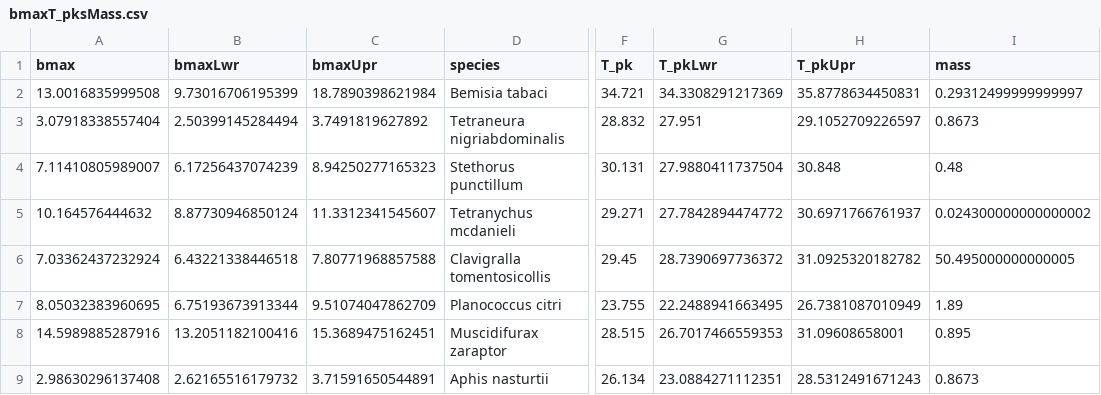
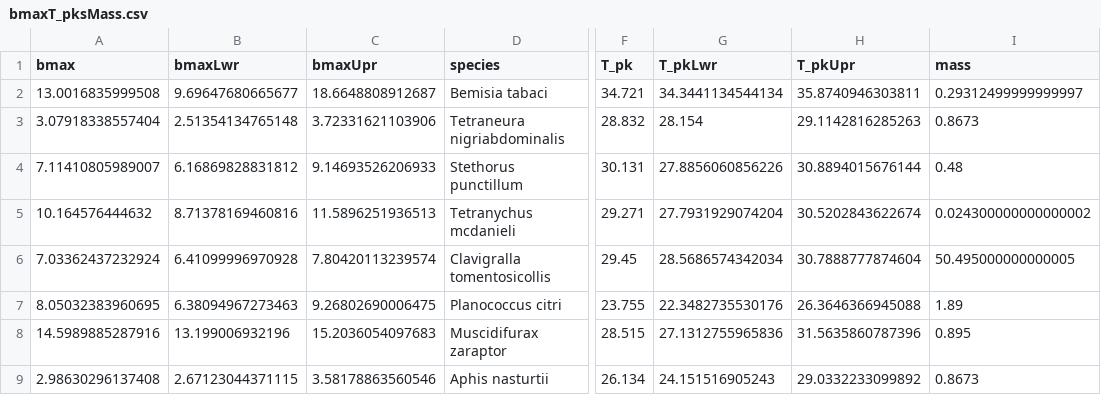
Before and after one commit to EcoEngLab/TraitMismatchPaper-main, a CSV file: data/bmaxT_pksMass.csv, drawn as a sheet; only a part is shown, gaps mark what is left out; the diff covers the shown part only; the diff names each change by its address in the sheet, - before the commit and + after, or states it on an @@ line.

```diff
--- a/data/bmaxT_pksMass.csv
+++ b/data/bmaxT_pksMass.csv
-B2 (bmaxLwr): 9.73016706195399
+B2 (bmaxLwr): 9.69647680665677
-C2 (bmaxUpr): 18.7890398621984
+C2 (bmaxUpr): 18.6648808912687
-G2 (T_pkLwr): 34.3308291217369
+G2 (T_pkLwr): 34.3441134544134
-H2 (T_pkUpr): 35.8778634450831
+H2 (T_pkUpr): 35.8740946303811
-B3 (bmaxLwr): 2.50399145284494
+B3 (bmaxLwr): 2.51354134765148
-C3 (bmaxUpr): 3.7491819627892
+C3 (bmaxUpr): 3.72331621103906
-G3 (T_pkLwr): 27.951
+G3 (T_pkLwr): 28.154
-H3 (T_pkUpr): 29.1052709226597
+H3 (T_pkUpr): 29.1142816285263
-B4 (bmaxLwr): 6.17256437074239
+B4 (bmaxLwr): 6.16869828831812
-C4 (bmaxUpr): 8.94250277165323
+C4 (bmaxUpr): 9.14693526206933
-G4 (T_pkLwr): 27.9880411737504
+G4 (T_pkLwr): 27.8856060856226
-H4 (T_pkUpr): 30.848
+H4 (T_pkUpr): 30.8894015676144
-B5 (bmaxLwr): 8.87730946850124
+B5 (bmaxLwr): 8.71378169460816
-C5 (bmaxUpr): 11.3312341545607
+C5 (bmaxUpr): 11.5896251936513
-G5 (T_pkLwr): 27.7842894474772
+G5 (T_pkLwr): 27.7931929074204
-H5 (T_pkUpr): 30.6971766761937
+H5 (T_pkUpr): 30.5202843622674
-B6 (bmaxLwr): 6.43221338446518
+B6 (bmaxLwr): 6.41099996970928
-C6 (bmaxUpr): 7.80771968857588
+C6 (bmaxUpr): 7.80420113239574
-G6 (T_pkLwr): 28.7390697736372
+G6 (T_pkLwr): 28.5686574342034
-H6 (T_pkUpr): 31.0925320182782
+H6 (T_pkUpr): 30.7888777874604
-B7 (bmaxLwr): 6.75193673913344
+B7 (bmaxLwr): 6.38094967273463
-C7 (bmaxUpr): 9.51074047862709
+C7 (bmaxUpr): 9.26802690006475
-G7 (T_pkLwr): 22.2488941663495
+G7 (T_pkLwr): 22.3482735530176
-H7 (T_pkUpr): 26.7381087010949
+H7 (T_pkUpr): 26.3646366945088
-B8 (bmaxLwr): 13.2051182100416
+B8 (bmaxLwr): 13.199006932196
-C8 (bmaxUpr): 15.3689475162451
+C8 (bmaxUpr): 15.2036054097683
-G8 (T_pkLwr): 26.7017466559353
+G8 (T_pkLwr): 27.1312755965836
-H8 (T_pkUpr): 31.09608658001
+H8 (T_pkUpr): 31.5635860787396
-B9 (bmaxLwr): 2.62165516179732
+B9 (bmaxLwr): 2.67123044371115
-C9 (bmaxUpr): 3.71591650544891
+C9 (bmaxUpr): 3.58178863560546
-G9 (T_pkLwr): 23.0884271112351
+G9 (T_pkLwr): 24.151516905243
-H9 (T_pkUpr): 28.5312491671243
+H9 (T_pkUpr): 29.0332233099892
```
Also changed, not shown: 115 edited cells elsewhere in this file, data/a_pksT_pksMass.csv, data/z_pksT_pksMass.csv, 12 other files.
